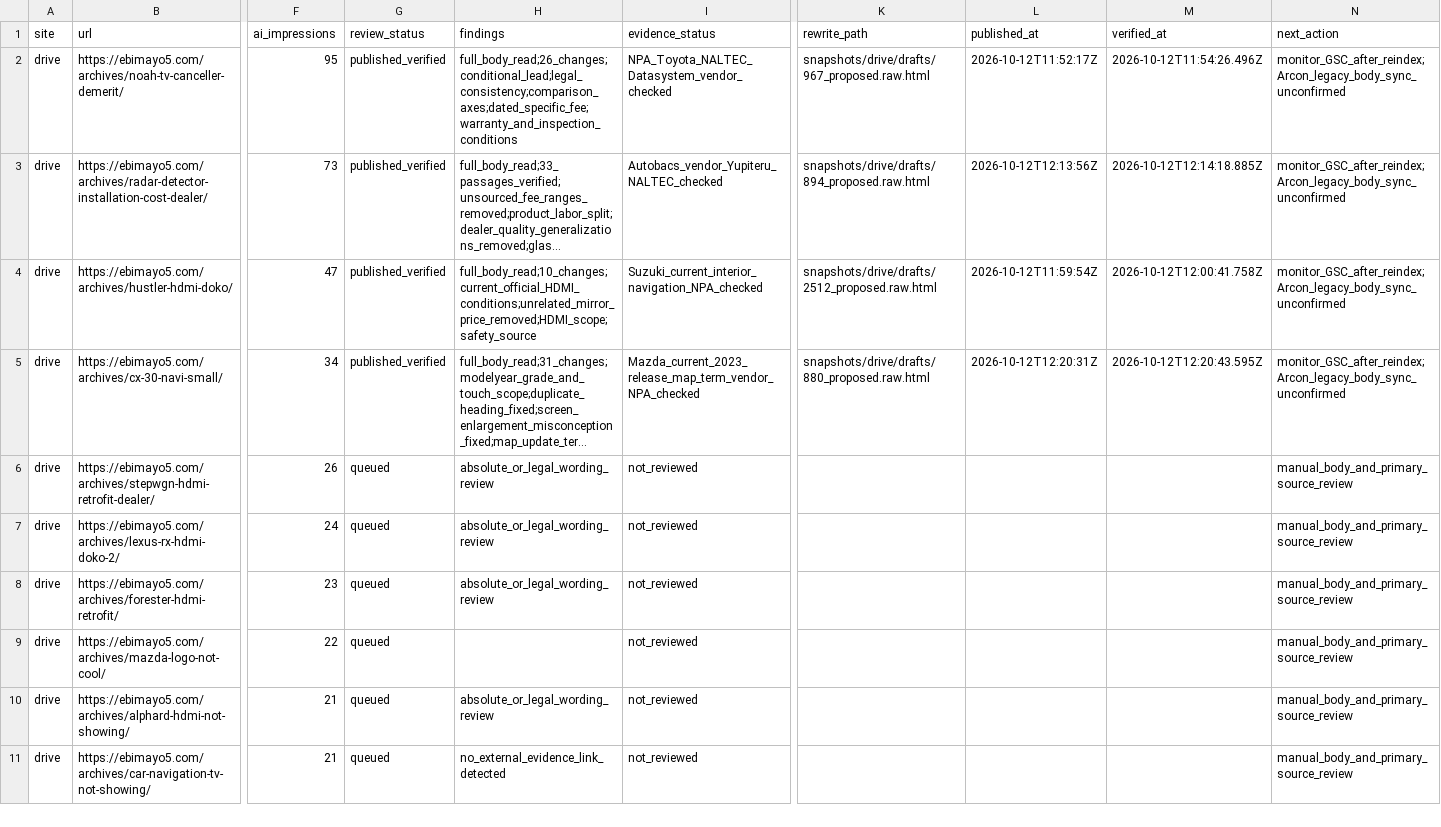
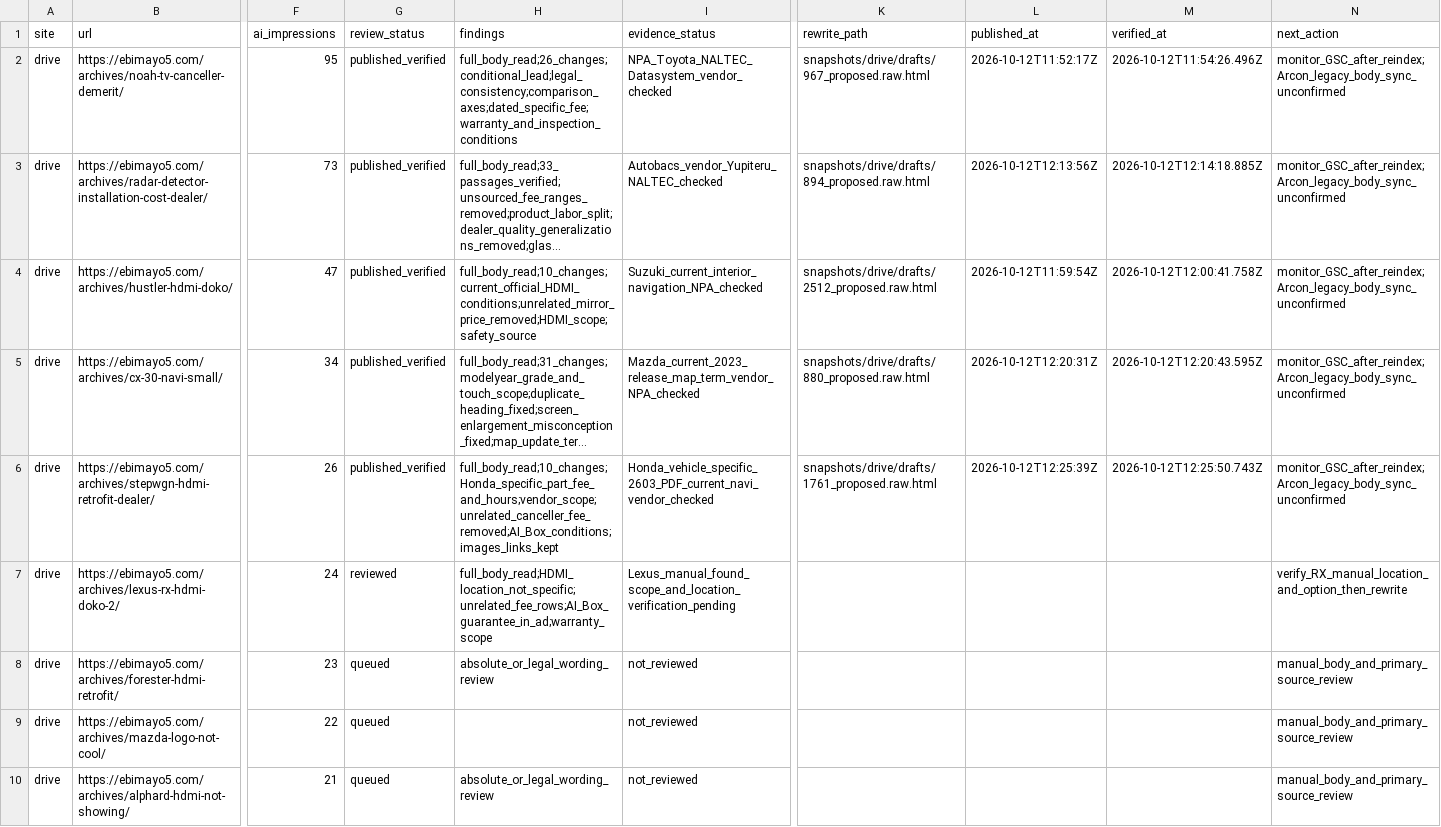
Before and after one commit to ebimayo5/unified-article-app, a CSV file: analysis/llm-rollout-2026-10-12/codex/drive_audit.csv, drawn as a sheet; only a part is shown, gaps mark what is left out; the shorter side is filled out with more unchanged rows; long unchanged cells end in …; the diff names each change by its address in the sheet, - before the commit and + after, or states it on an @@ line.

Commit message:
Verify Stepwgn HDMI retrofit costs and record morning audit

```diff
--- a/analysis/llm-rollout-2026-10-12/codex/drive_audit.csv
+++ b/analysis/llm-rollout-2026-10-12/codex/drive_audit.csv
-G6 (review_status): queued
+G6 (review_status): published_verified
-H6 (findings): absolute_or_legal_wording_review
+H6 (findings): full_body_read;10_changes;Honda_specific_part_fee_and_hours;vendor_scope;unrelated_canceller_fee_removed;AI_Box_conditions;images_links_kept
-I6 (evidence_status): not_reviewed
+I6 (evidence_status): Honda_vehicle_specific_2603_PDF_current_navi_vendor_checked
-K6 (rewrite_path): (empty)
+K6 (rewrite_path): snapshots/drive/drafts/1761_proposed.raw.html
-L6 (published_at): (empty)
+L6 (published_at): 2026-10-12T12:25:39Z
-M6 (verified_at): (empty)
+M6 (verified_at): 2026-10-12T12:25:50.743Z
-N6 (next_action): manual_body_and_primary_source_review
+N6 (next_action): monitor_GSC_after_reindex;Arcon_legacy_body_sync_unconfirmed
-G7 (review_status): queued
+G7 (review_status): reviewed
-H7 (findings): absolute_or_legal_wording_review
+H7 (findings): full_body_read;HDMI_location_not_specific;unrelated_fee_rows;AI_Box_guarantee_in_ad;warranty_scope
-I7 (evidence_status): not_reviewed
+I7 (evidence_status): Lexus_manual_found_scope_and_location_verification_pending
-N7 (next_action): manual_body_and_primary_source_review
+N7 (next_action): verify_RX_manual_location_and_option_then_rewrite
```
Also changed, not shown: 6 other files.
